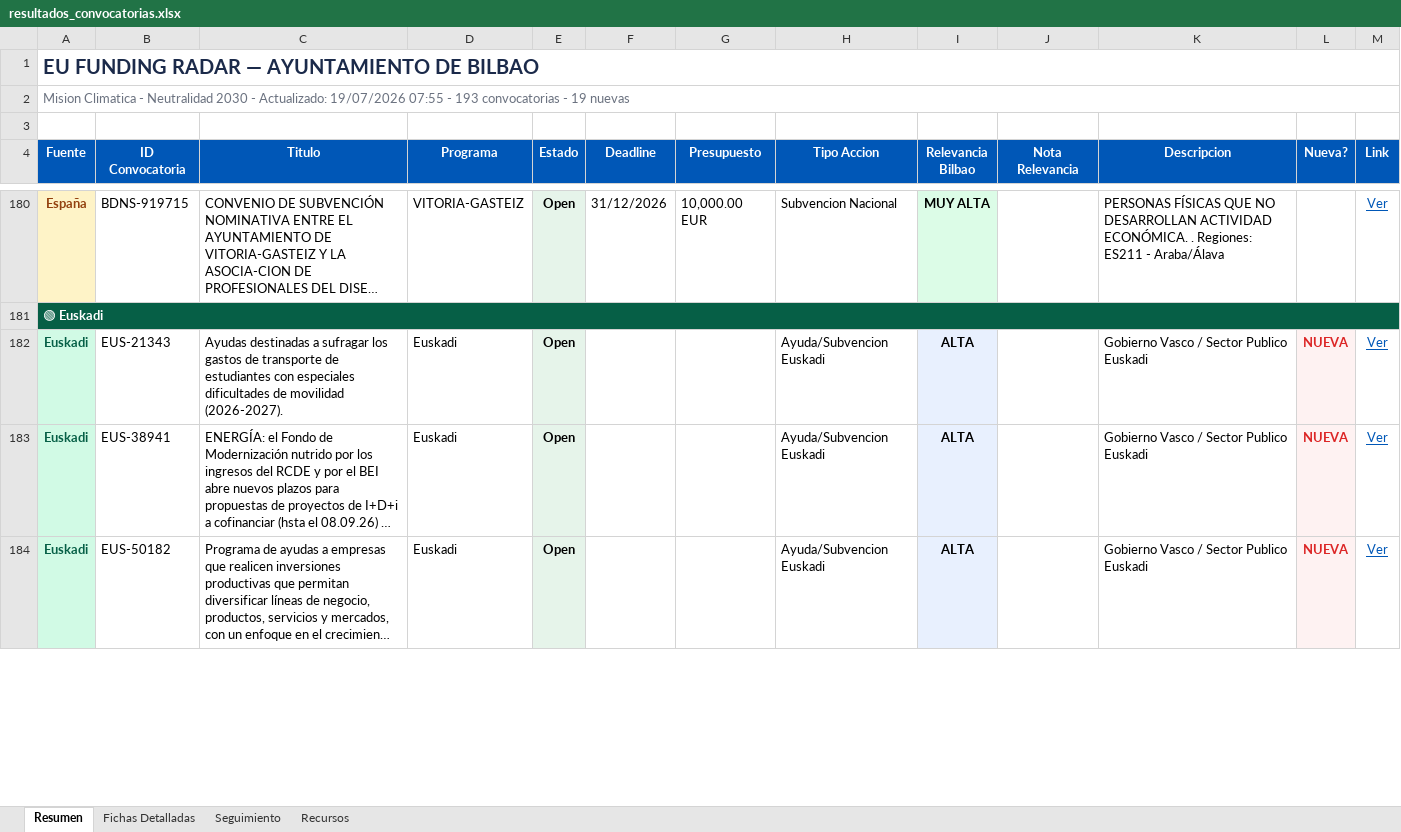
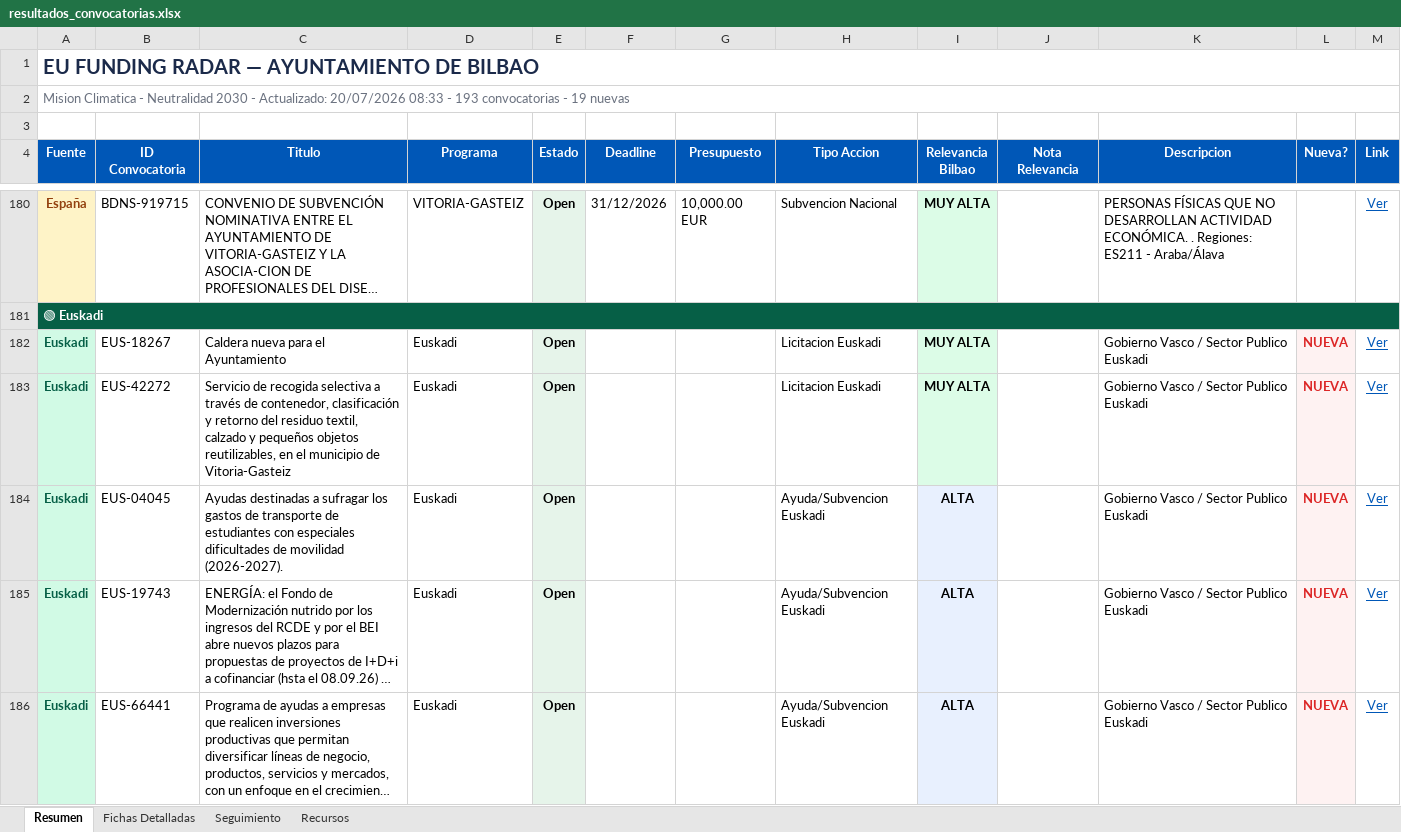
Before and after one commit to haguirre-lab/eu-funding-radar, an Excel workbook: docs/resultados_convocatorias.xlsx, sheet Resumen, drawn as a sheet; only a part is shown, gaps mark what is left out; long unchanged cells end in …; values as stored, in another font and other column widths than the file's, no borders; addresses are those after the commit; the diff covers the shown part only; the diff names each change by its address in the sheet, - before the commit and + after, or states it on an @@ line.

```diff
--- a/docs/resultados_convocatorias.xlsx (sheet Resumen)
+++ b/docs/resultados_convocatorias.xlsx (sheet Resumen)
-A2 (Fuente): …- Actualizado: 19/07/2026 07:55 - 193…
+A2 (Fuente): …- Actualizado: 20/07/2026 08:33 - 193…
+row 182: Euskadi | EUS-18267 | Caldera nueva para el Ayuntamiento | Euskadi | Open |  |  | Licitacion Euskadi | MUY ALTA |  | Gobierno Vasco / Sector Publico Euskadi | NUEVA | Ver
+row 183: Euskadi | EUS-42272 | Servicio de recogida selectiva a través de contenedor, clasificación y retorno del residuo textil, calzado y pequeños objetos reutilizables, en el municipio de Vitoria-Gasteiz | Euskadi | Open |  |  | Licitacion Euskadi | MUY ALTA |  | Gobierno Vasco / Sector Publico Euskadi | NUEVA | Ver
-B184 (ID Convocatoria): EUS-21343
+B184 (ID Convocatoria): EUS-04045
-B185 (ID Convocatoria): EUS-38941
+B185 (ID Convocatoria): EUS-19743
-B186 (ID Convocatoria): EUS-50182
+B186 (ID Convocatoria): EUS-66441
```
Also changed, not shown: 2 removed rows and 26 edited cells elsewhere in this sheet, sheet Fichas Detalladas, sheet Seguimiento, 3 other files.
